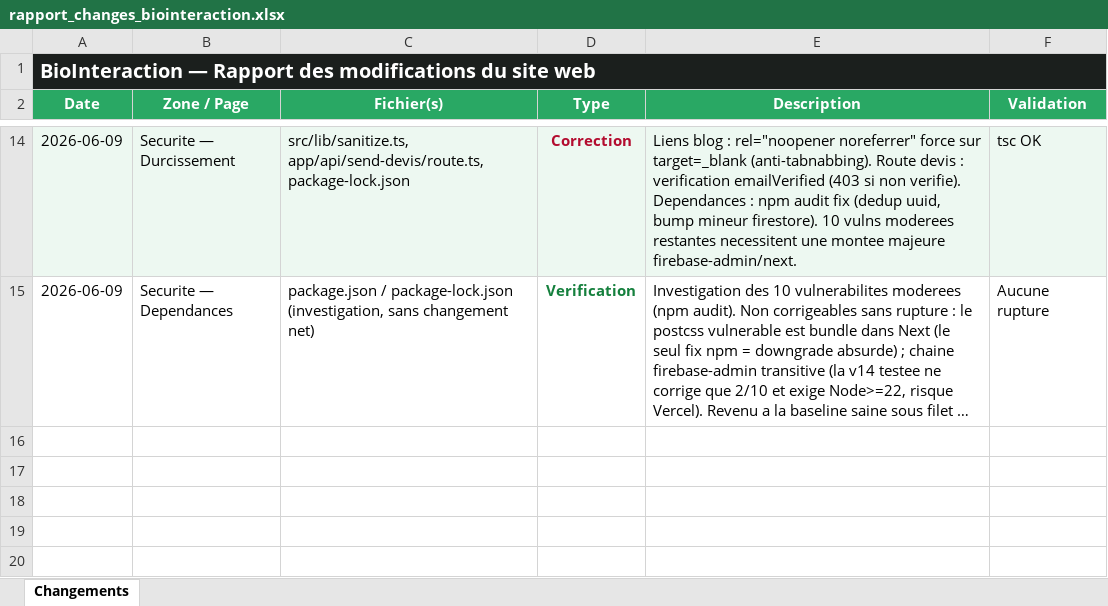
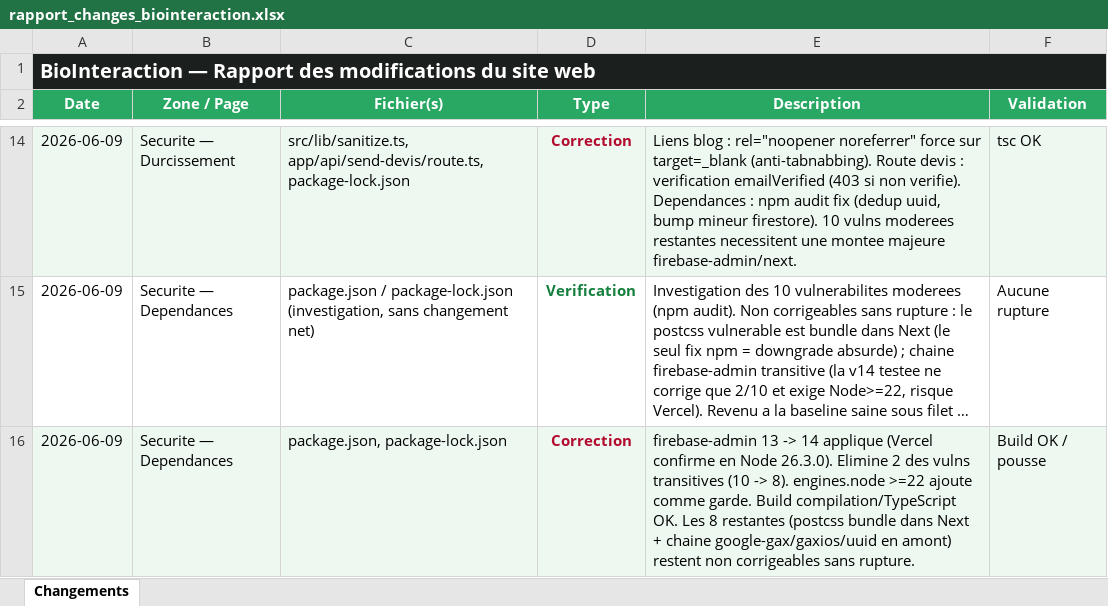
Before and after one commit to Mehdi-afk/Bio-Interaction-DZ, an Excel workbook: rapport_changes_biointeraction.xlsx, sheet Changements, drawn as a sheet; only a part is shown, gaps mark what is left out; long unchanged cells end in …; values as stored, in another font and other column widths than the file's, no borders; the diff names each change by its address in the sheet, - before the commit and + after, or states it on an @@ line.

```diff
--- a/rapport_changes_biointeraction.xlsx (sheet Changements)
+++ b/rapport_changes_biointeraction.xlsx (sheet Changements)
+row 16: 2026-06-09 | Securite — Dependances | package.json, package-lock.json | Correction | firebase-admin 13 -> 14 applique (Vercel confirme en Node 26.3.0). Elimine 2 des vulns transitives (10 -> 8). engines.node >=22 ajoute comme garde. Build compilation/TypeScript OK. Les 8 restantes (postcss bundle dans Next + chaine google-gax/gaxios/uuid en amont) restent non corrigeables sans rupture. | Build OK / pousse
```
